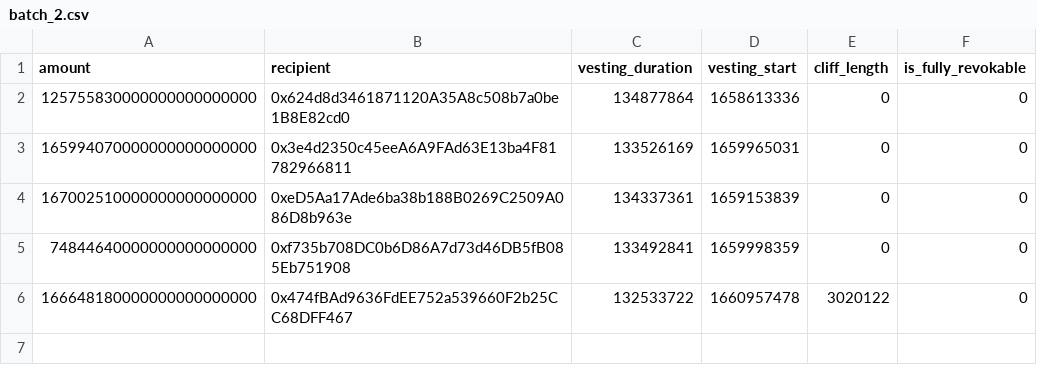
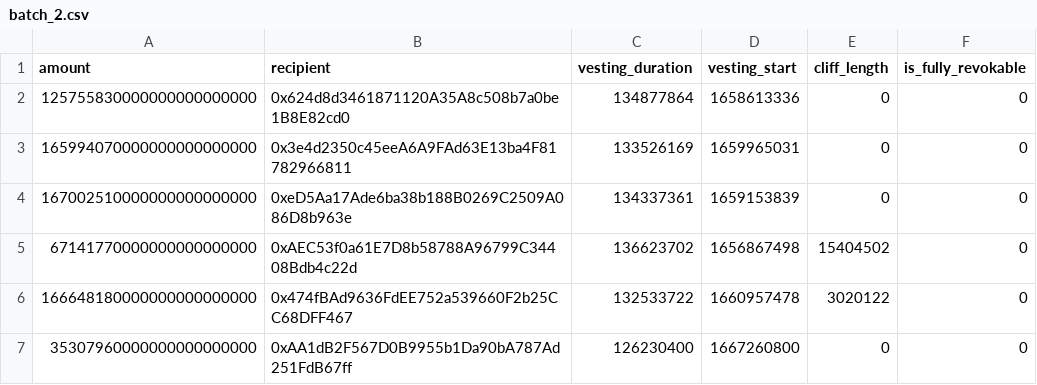
Before and after one commit to lidofinance/lido-vesting-escrow, a CSV file: escrow_params/batch_2.csv, drawn as a sheet.

Commit message:
data: Update batch_2.csv

```diff
--- a/escrow_params/batch_2.csv
+++ b/escrow_params/batch_2.csv
@@ -4,3 +4,4 @@ amount,recipient,vesting_duration,vesting_start,cliff_length,is_fully_revokable
 167002510000000000000000,0xeD5Aa17Ade6ba38b188B0269C2509A086D8b963e,134337361,1659153839,0,0
-74844640000000000000000,0xf735b708DC0b6D86A7d73d46DB5fB085Eb751908,133492841,1659998359,0,0
+67141770000000000000000,0xAEC53f0a61E7D8b58788A96799C34408Bdb4c22d,136623702,1656867498,15404502,0
 166648180000000000000000,0x474fBAd9636FdEE752a539660F2b25CC68DFF467,132533722,1660957478,3020122,0
+35307960000000000000000,0xAA1dB2F567D0B9955b1Da90bA787Ad251FdB67ff,126230400,1667260800,0,0
```
Also changed, not shown: 1 other file.
